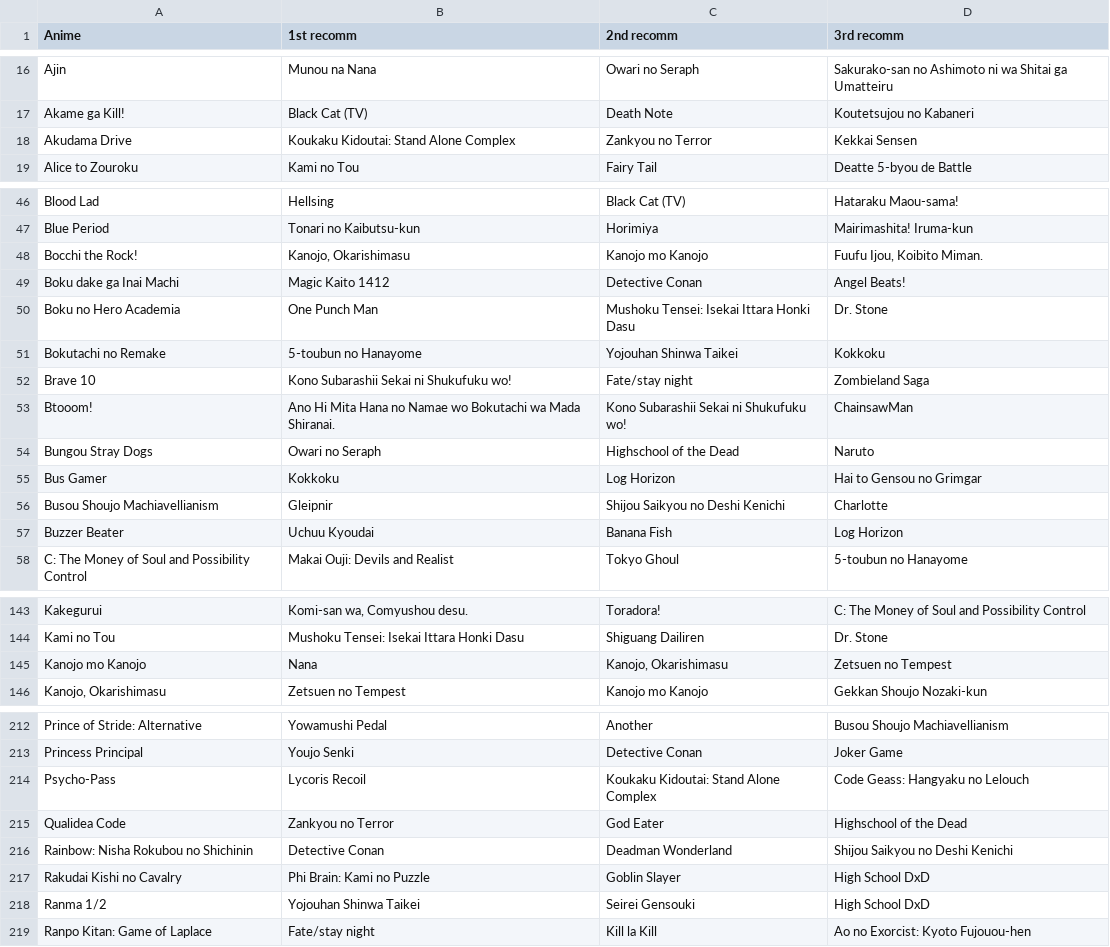
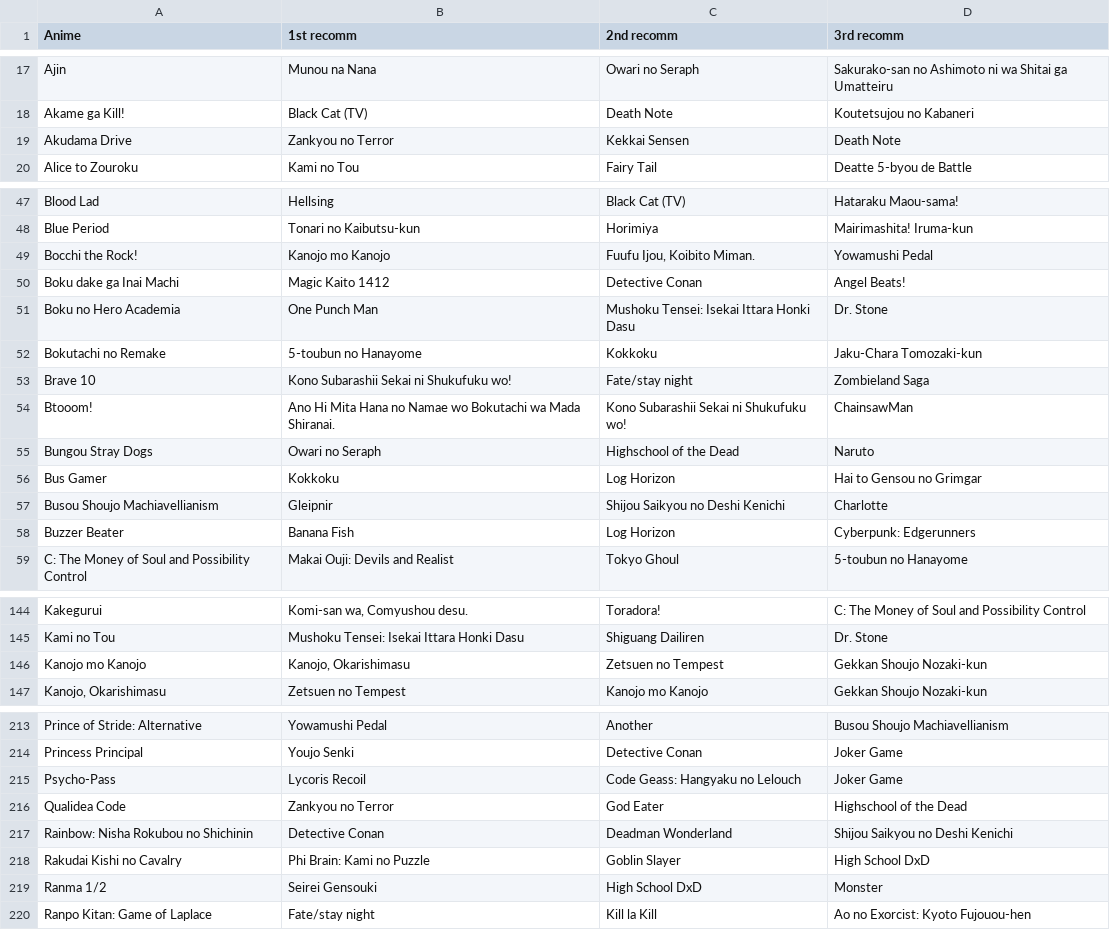
Before and after one commit to pedrerete/anime_recomendations, a CSV file: Nuevos/Recom_Oracion.csv, drawn as a sheet; only a part is shown, gaps mark what is left out; the diff covers the shown part only.

```diff
--- a/Nuevos/Recom_Oracion.csv
+++ b/Nuevos/Recom_Oracion.csv
@@ -17,3 +18,3 @@ Ajin,Munou na Nana,Owari no Seraph,Sakurako-san no Ashimoto ni wa Shitai ga Umat
 Akame ga Kill!,Black Cat (TV),Death Note,Koutetsujou no Kabaneri
-Akudama Drive,Koukaku Kidoutai: Stand Alone Complex,Zankyou no Terror,Kekkai Sensen
+Akudama Drive,Zankyou no Terror,Kekkai Sensen,Death Note
 Alice to Zouroku,Kami no Tou,Fairy Tail,Deatte 5-byou de Battle
@@ -47,6 +48,6 @@ Blood Lad,Hellsing,Black Cat (TV),Hataraku Maou-sama!
 Blue Period,Tonari no Kaibutsu-kun,Horimiya,Mairimashita! Iruma-kun
-Bocchi the Rock!,"Kanojo, Okarishimasu",Kanojo mo Kanojo,"Fuufu Ijou, Koibito Miman."
+Bocchi the Rock!,Kanojo mo Kanojo,"Fuufu Ijou, Koibito Miman.",Yowamushi Pedal
 Boku dake ga Inai Machi,Magic Kaito 1412,Detective Conan,Angel Beats!
 Boku no Hero Academia,One Punch Man,Mushoku Tensei: Isekai Ittara Honki Dasu,Dr. Stone
-Bokutachi no Remake,5-toubun no Hanayome,Yojouhan Shinwa Taikei,Kokkoku
+Bokutachi no Remake,5-toubun no Hanayome,Kokkoku,Jaku-Chara Tomozaki-kun
 Brave 10,Kono Subarashii Sekai ni Shukufuku wo!,Fate/stay night,Zombieland Saga
@@ -56,3 +57,3 @@ Bus Gamer,Kokkoku,Log Horizon,Hai to Gensou no Grimgar
 Busou Shoujo Machiavellianism,Gleipnir,Shijou Saikyou no Deshi Kenichi,Charlotte
-Buzzer Beater,Uchuu Kyoudai,Banana Fish,Log Horizon
+Buzzer Beater,Banana Fish,Log Horizon,Cyberpunk: Edgerunners
 C: The Money of Soul and Possibility Control,Makai Ouji: Devils and Realist,Tokyo Ghoul,5-toubun no Hanayome
@@ -144,3 +145,3 @@ Kakegurui,"Komi-san wa, Comyushou desu.",Toradora!,C: The Money of Soul and Poss
 Kami no Tou,Mushoku Tensei: Isekai Ittara Honki Dasu,Shiguang Dailiren,Dr. Stone
-Kanojo mo Kanojo,Nana,"Kanojo, Okarishimasu",Zetsuen no Tempest
+Kanojo mo Kanojo,"Kanojo, Okarishimasu",Zetsuen no Tempest,Gekkan Shoujo Nozaki-kun
 "Kanojo, Okarishimasu",Zetsuen no Tempest,Kanojo mo Kanojo,Gekkan Shoujo Nozaki-kun
@@ -213,3 +214,3 @@ Prince of Stride: Alternative,Yowamushi Pedal,Another,Busou Shoujo Machiavellian
 Princess Principal,Youjo Senki,Detective Conan,Joker Game
-Psycho-Pass,Lycoris Recoil,Koukaku Kidoutai: Stand Alone Complex,Code Geass: Hangyaku no Lelouch
+Psycho-Pass,Lycoris Recoil,Code Geass: Hangyaku no Lelouch,Joker Game
 Qualidea Code,Zankyou no Terror,God Eater,Highschool of the Dead
@@ -217,3 +218,3 @@ Rainbow: Nisha Rokubou no Shichinin,Detective Conan,Deadman Wonderland,Shijou Sa
 Rakudai Kishi no Cavalry,Phi Brain: Kami no Puzzle,Goblin Slayer,High School DxD
-Ranma 1/2,Yojouhan Shinwa Taikei,Seirei Gensouki,High School DxD
+Ranma 1/2,Seirei Gensouki,High School DxD,Monster
 Ranpo Kitan: Game of Laplace,Fate/stay night,Kill la Kill,Ao no Exorcist: Kyoto Fujouou-hen
```
Also changed, not shown: 1 added row and 39 edited cells elsewhere in this file, Nuevos/New_Animes.csv, Nuevos/Recom_Genero.csv, 2 other files.
